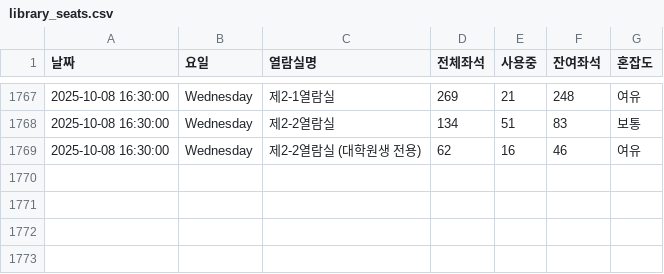
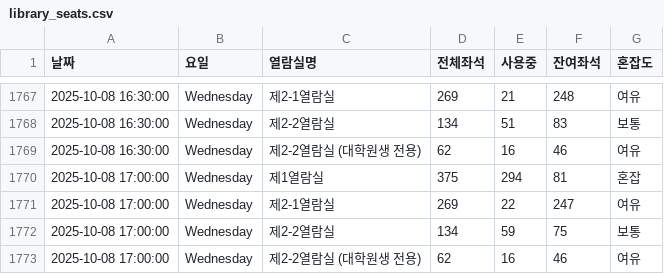
Before and after one commit to dony-beep/library_seat, a CSV file: library_seats.csv, drawn as a sheet; only a part is shown, gaps mark what is left out.

```diff
--- a/library_seats.csv
+++ b/library_seats.csv
@@ -1769 +1769,5 @@
 2025-10-08 16:30:00,Wednesday,제2-2열람실 (대학원생 전용),62,16,46,여유
+2025-10-08 17:00:00,Wednesday,제1열람실,375,294,81,혼잡
+2025-10-08 17:00:00,Wednesday,제2-1열람실,269,22,247,여유
+2025-10-08 17:00:00,Wednesday,제2-2열람실,134,59,75,보통
+2025-10-08 17:00:00,Wednesday,제2-2열람실 (대학원생 전용),62,16,46,여유
```
